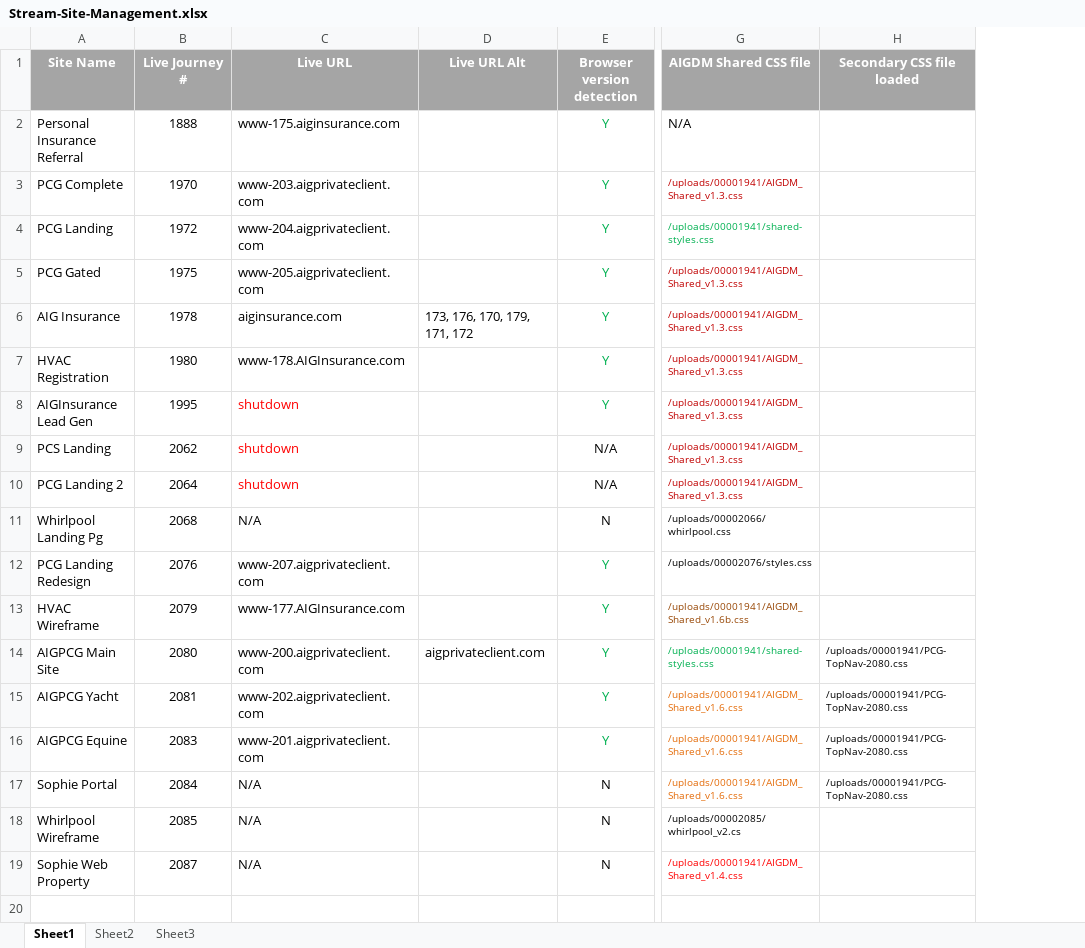
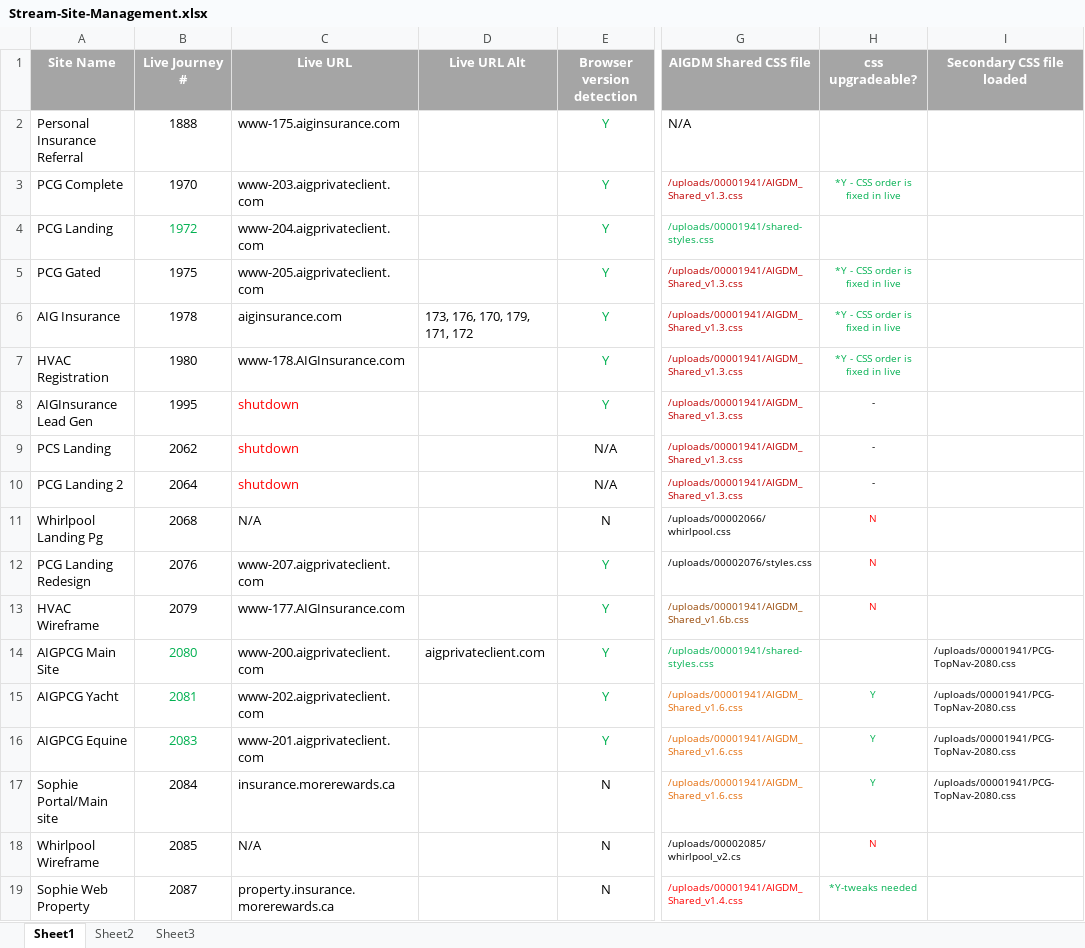
Before and after one commit to stuartsantos/stream, an Excel workbook: shared/Stream-Site-Management.xlsx, sheet Sheet1, drawn as a sheet; only a part is shown, gaps mark what is left out; values as stored, in another font and other column widths than the file's, no borders; the diff names each change by its address in the sheet, - before the commit and + after, or states it on an @@ line.

```diff
--- a/shared/Stream-Site-Management.xlsx (sheet Sheet1)
+++ b/shared/Stream-Site-Management.xlsx (sheet Sheet1)
+column H (css upgradeable?), rows 3-19: *Y - CSS order is fixed in live |  | *Y - CSS order is fixed in live | *Y - CSS order is fixed in live | *Y - CSS order is fixed in live | - | - | - | N | N | N |  | Y | Y | Y | N | *Y-tweaks needed
-B4 text colour: black
+B4 text colour: #00B050
-B14:B16 text colour: black
+B14:B16 text colour: #00B050
-A17 (Site Name): Sophie Portal
+A17 (Site Name): Sophie Portal/Main site
-C17 (Live URL): N/A
+C17 (Live URL): insurance.morerewards.ca
-C19 (Live URL): N/A
+C19 (Live URL): property.insurance.morerewards.ca
```
Also changed, not shown: 2 other files.
